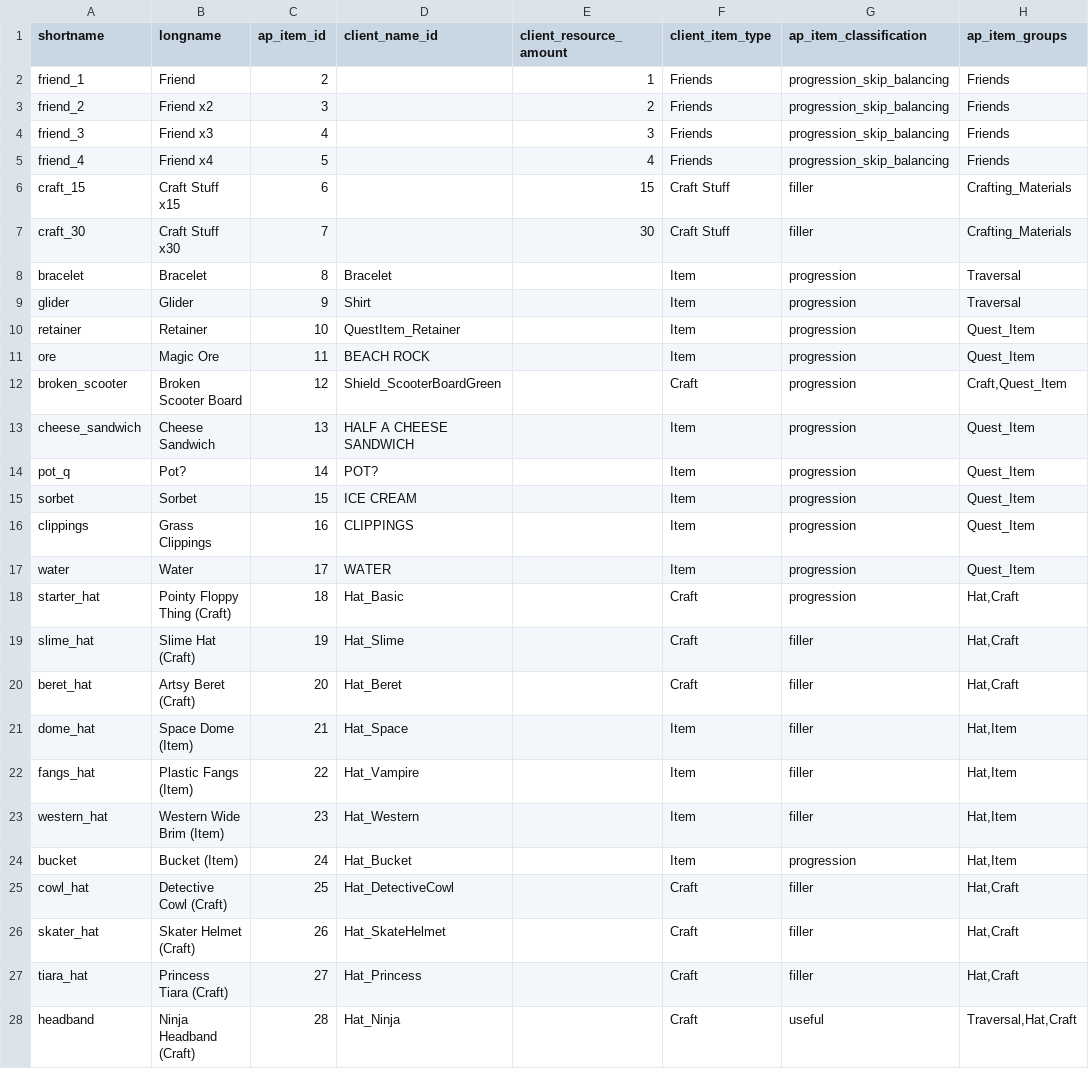
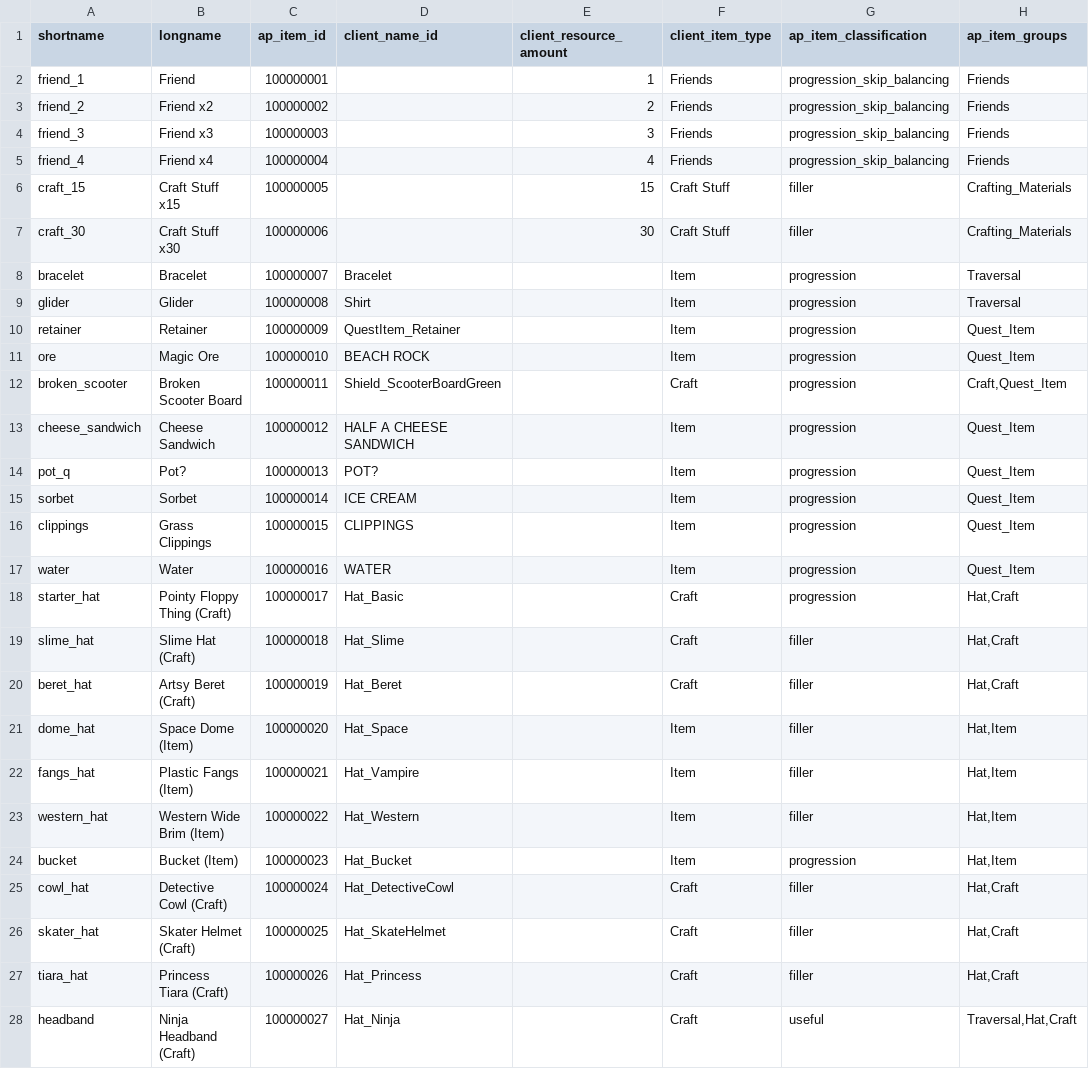
Before and after one commit to natronium/GatorArchipelago, a CSV file: data/item_lookup.csv, drawn as a sheet; only a part is shown; the diff covers the shown part only; the diff names each change by its address in the sheet, - before the commit and + after, or states it on an @@ line.

Commit message:
offset location and item ids in order to avoid clashes

```diff
--- a/data/item_lookup.csv
+++ b/data/item_lookup.csv
-C2 (ap_item_id): 2
+C2 (ap_item_id): 100000001
-C3 (ap_item_id): 3
+C3 (ap_item_id): 100000002
-C4 (ap_item_id): 4
+C4 (ap_item_id): 100000003
-C5 (ap_item_id): 5
+C5 (ap_item_id): 100000004
-C6 (ap_item_id): 6
+C6 (ap_item_id): 100000005
-C7 (ap_item_id): 7
+C7 (ap_item_id): 100000006
-C8 (ap_item_id): 8
+C8 (ap_item_id): 100000007
-C9 (ap_item_id): 9
+C9 (ap_item_id): 100000008
-C10 (ap_item_id): 10
+C10 (ap_item_id): 100000009
-C11 (ap_item_id): 11
+C11 (ap_item_id): 100000010
-C12 (ap_item_id): 12
+C12 (ap_item_id): 100000011
-C13 (ap_item_id): 13
+C13 (ap_item_id): 100000012
-C14 (ap_item_id): 14
+C14 (ap_item_id): 100000013
-C15 (ap_item_id): 15
+C15 (ap_item_id): 100000014
-C16 (ap_item_id): 16
+C16 (ap_item_id): 100000015
-C17 (ap_item_id): 17
+C17 (ap_item_id): 100000016
-C18 (ap_item_id): 18
+C18 (ap_item_id): 100000017
-C19 (ap_item_id): 19
+C19 (ap_item_id): 100000018
-C20 (ap_item_id): 20
+C20 (ap_item_id): 100000019
-C21 (ap_item_id): 21
+C21 (ap_item_id): 100000020
-C22 (ap_item_id): 22
+C22 (ap_item_id): 100000021
-C23 (ap_item_id): 23
+C23 (ap_item_id): 100000022
-C24 (ap_item_id): 24
+C24 (ap_item_id): 100000023
-C25 (ap_item_id): 25
+C25 (ap_item_id): 100000024
-C26 (ap_item_id): 26
+C26 (ap_item_id): 100000025
-C27 (ap_item_id): 27
+C27 (ap_item_id): 100000026
-C28 (ap_item_id): 28
+C28 (ap_item_id): 100000027
```
Also changed, not shown: 36 edited cells elsewhere in this file.
